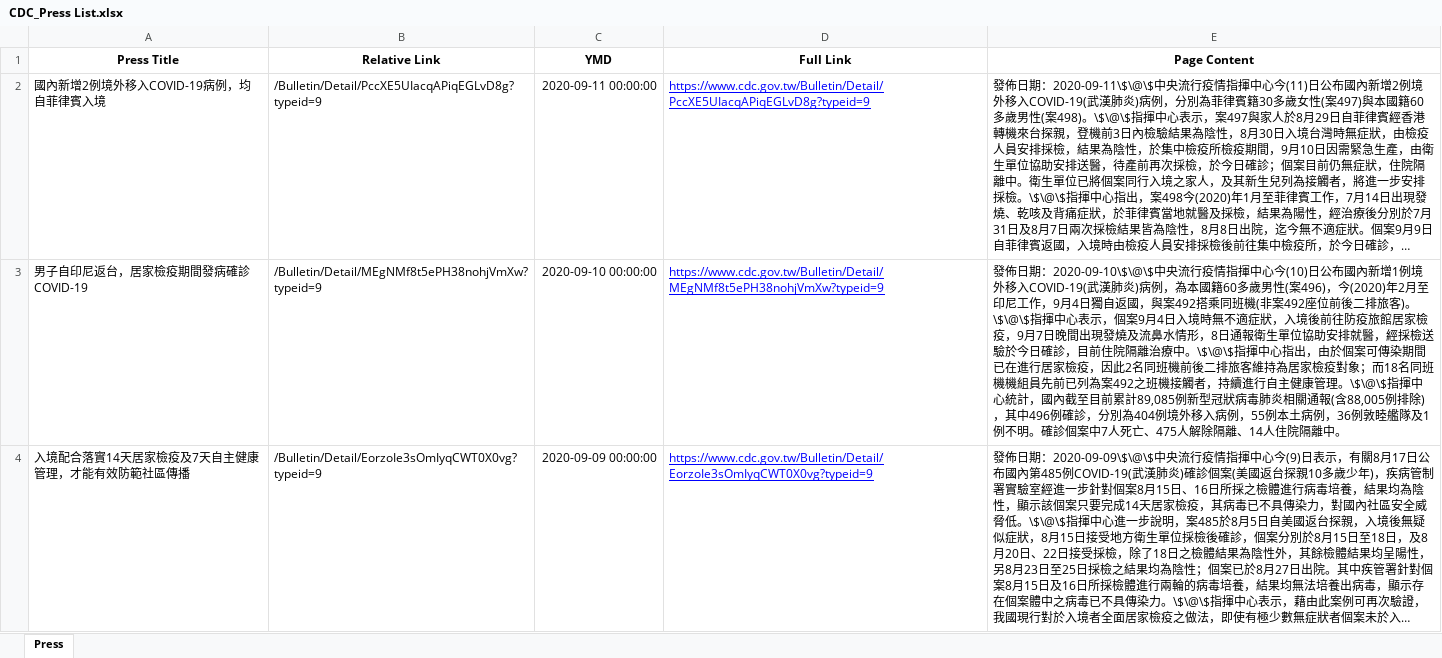
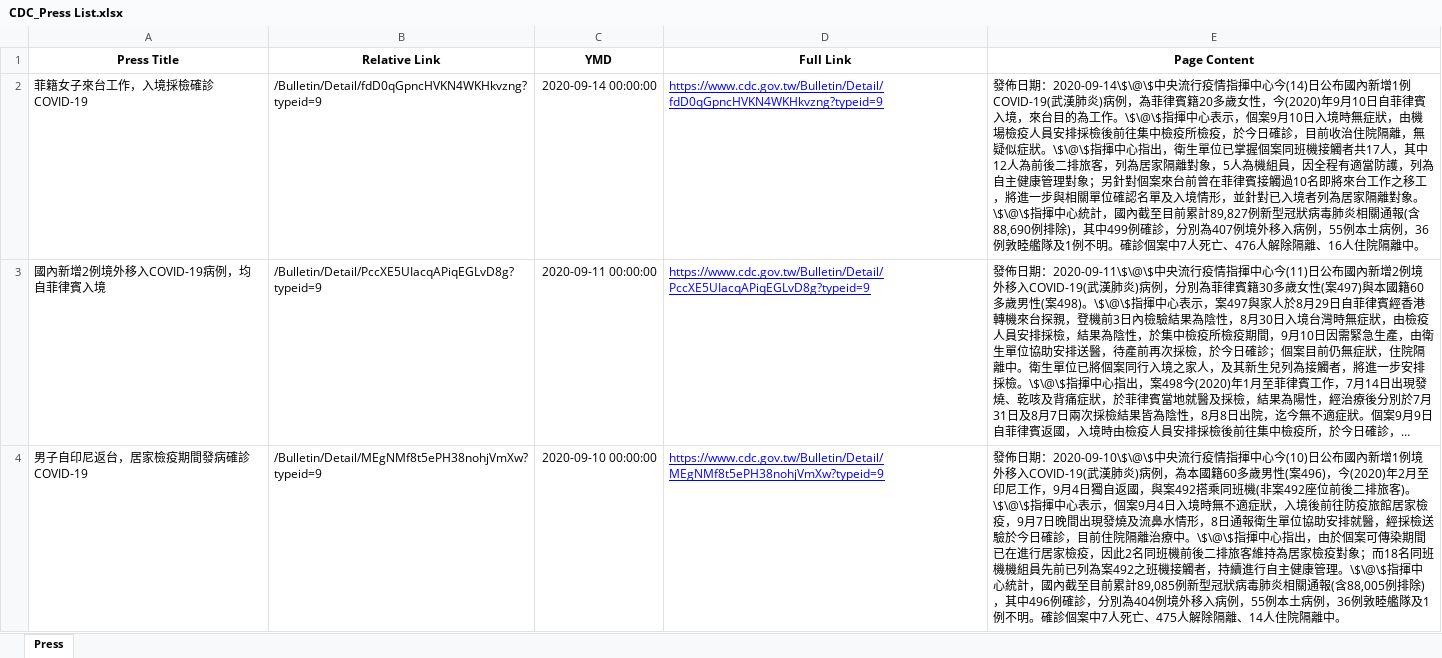
Before and after one commit to AlcHawk/dashcovid19, an Excel workbook: Data/CDC_Press List.xlsx, sheet Press, drawn as a sheet; only a part is shown; the shorter side is filled out with more unchanged rows; long unchanged cells end in …; values as stored, in another font and other column widths than the file's, no borders; the diff names each change by its address in the sheet, - before the commit and + after, or states it on an @@ line.

```diff
--- a/Data/CDC_Press List.xlsx (sheet Press)
+++ b/Data/CDC_Press List.xlsx (sheet Press)
+row 2: 菲籍女子來台工作，入境採檢確診COVID-19 | /Bulletin/Detail/fdD0qGpncHVKN4WKHkvzng?typeid=9 | 2020-09-14 00:00:00 | https://www.cdc.gov.tw/Bulletin/Detail/fdD0qGpncHVKN4WKHkvzng?typeid=9 | 發佈日期：2020-09-14\$\@\$中央流行疫情指揮中心今(14)日公布國內新增1例COVID-19(武漢肺炎)病例，為菲律賓籍20多歲女性，今(2020)年9月10日自菲律賓入境，來台目的為工作。\$\@\$指揮中心表示，個案9月10日入境時無症狀，由機場檢疫人員安排採檢後前往集中檢疫所檢疫，於今日確診，目前收治住院隔離，無疑似症狀。\$\@\$指揮中心指出，衛生單位已掌握個案同班機接觸者共17人，其中12人為前後二排旅客，列為居家隔離對象，5人為機組員，因全程有適當防護，列為自主健康管理對象；另針對個案來台前曾在菲律賓接觸過10名即將來台工作之移工，將進一步與相關單位確認名單及入境情形，並針對已入境者列為居家隔離對象。\$\@\$指揮中心統計，國內截至目前累計89,827例新型冠狀病毒肺炎相關通報(含88,690例排除)，其中499例確診，分別為407例境外移入病例，55例本土病例，36例敦睦艦隊及1例不明。確診個案中7人死亡、476人解除隔離、16人住院隔離中。
```
Also changed, not shown: Data/COVID-19_TW.xlsx.
